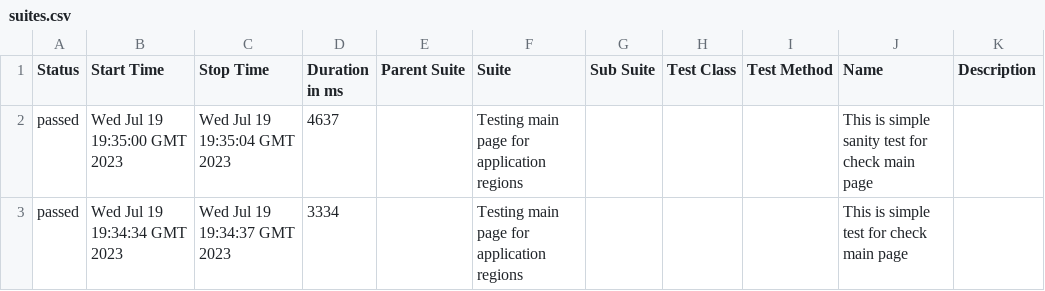
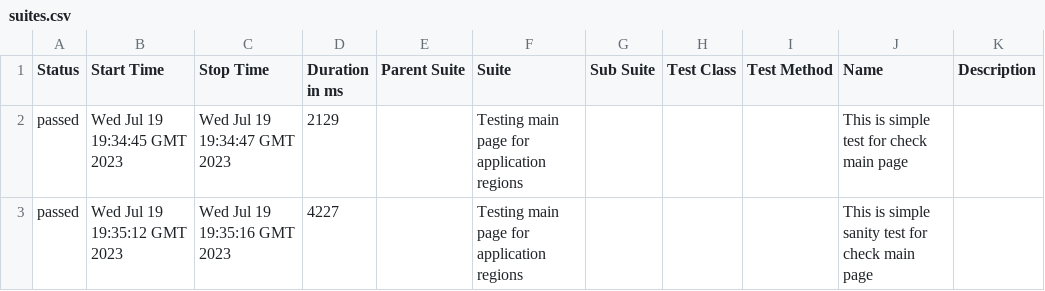
Before and after one commit to vaskocuturilo/Regions-Service, a CSV file: data/suites.csv, drawn as a sheet.

```diff
--- a/data/suites.csv
+++ b/data/suites.csv
@@ -1,3 +1,3 @@
 "Status","Start Time","Stop Time","Duration in ms","Parent Suite","Suite","Sub Suite","Test Class","Test Method","Name","Description"
-"passed","Wed Jul 19 19:35:00 GMT 2023","Wed Jul 19 19:35:04 GMT 2023","4637","","Testing main page for application regions","","","","This is simple sanity test for check main page",""
-"passed","Wed Jul 19 19:34:34 GMT 2023","Wed Jul 19 19:34:37 GMT 2023","3334","","Testing main page for application regions","","","","This is simple test for check main page",""
+"passed","Wed Jul 19 19:34:45 GMT 2023","Wed Jul 19 19:34:47 GMT 2023","2129","","Testing main page for application regions","","","","This is simple test for check main page",""
+"passed","Wed Jul 19 19:35:12 GMT 2023","Wed Jul 19 19:35:16 GMT 2023","4227","","Testing main page for application regions","","","","This is simple sanity test for check main page",""
```
Also changed, not shown: 17 other files.
